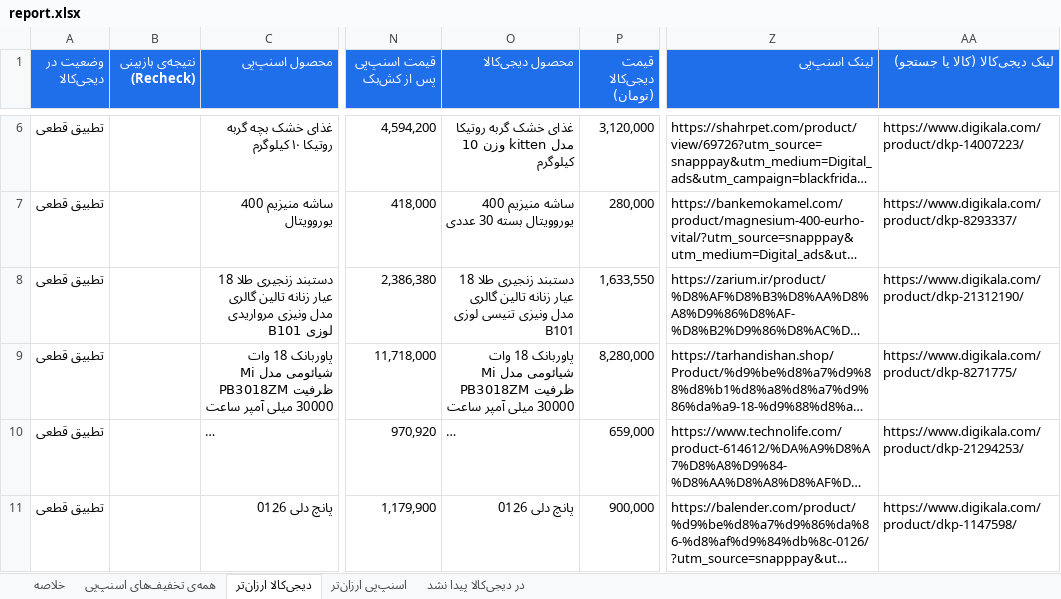
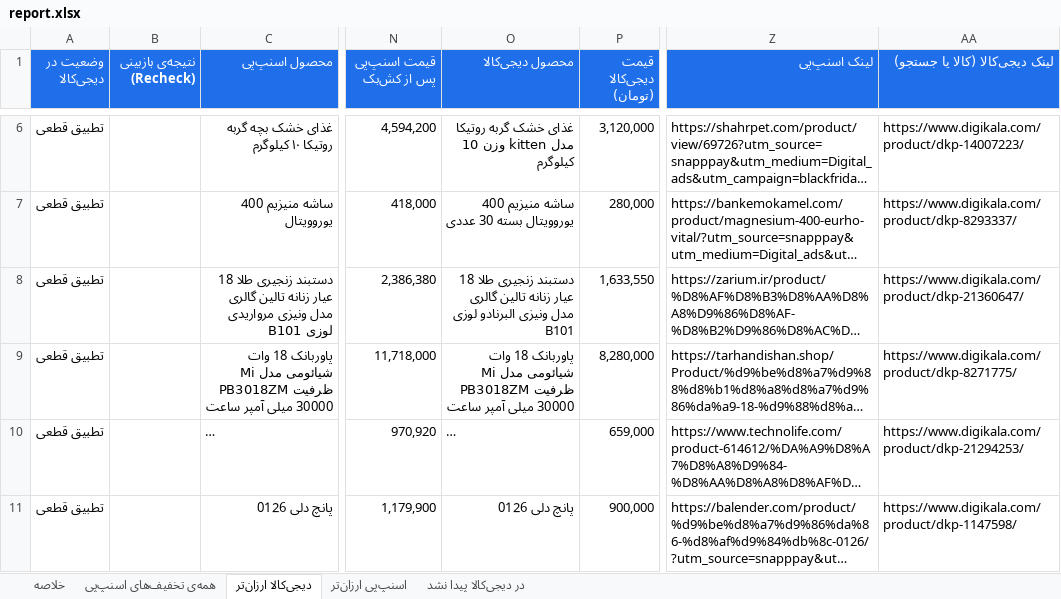
Before and after one commit to Ehsan-Moeininejad/snapppay-vs-digikala, an Excel workbook: data/report.xlsx, sheet دیجی‌کالا ارزان‌تر, drawn as a sheet; only a part is shown, gaps mark what is left out; long unchanged cells end in …; values as stored, in another font and other column widths than the file's, no borders; the diff covers the shown part only; the diff names each change by its address in the sheet, - before the commit and + after, or states it on an @@ line.

```diff
--- a/data/report.xlsx (sheet دیجی‌کالا ارزان‌تر)
+++ b/data/report.xlsx (sheet دیجی‌کالا ارزان‌تر)
-O8 (محصول دیجی‌کالا): …مدل ونیزی تنیسی لوزی B101
+O8 (محصول دیجی‌کالا): …مدل ونیزی البرنادو لوزی B101
-AA8 (لینک دیجی‌کالا (کالا یا جستجو)): https://www.digikala.com/product/dkp-21312190/
+AA8 (لینک دیجی‌کالا (کالا یا جستجو)): https://www.digikala.com/product/dkp-21360647/
```
Also changed, not shown: 2 added rows and 10 edited cells elsewhere in this sheet, sheet همه‌ی تخفیف‌های اسنپ‌پی, sheet اسنپ‌پی ارزان‌تر, sheet در دیجی‌کالا پیدا نشد, sheet خلاصه, 4 other files.
